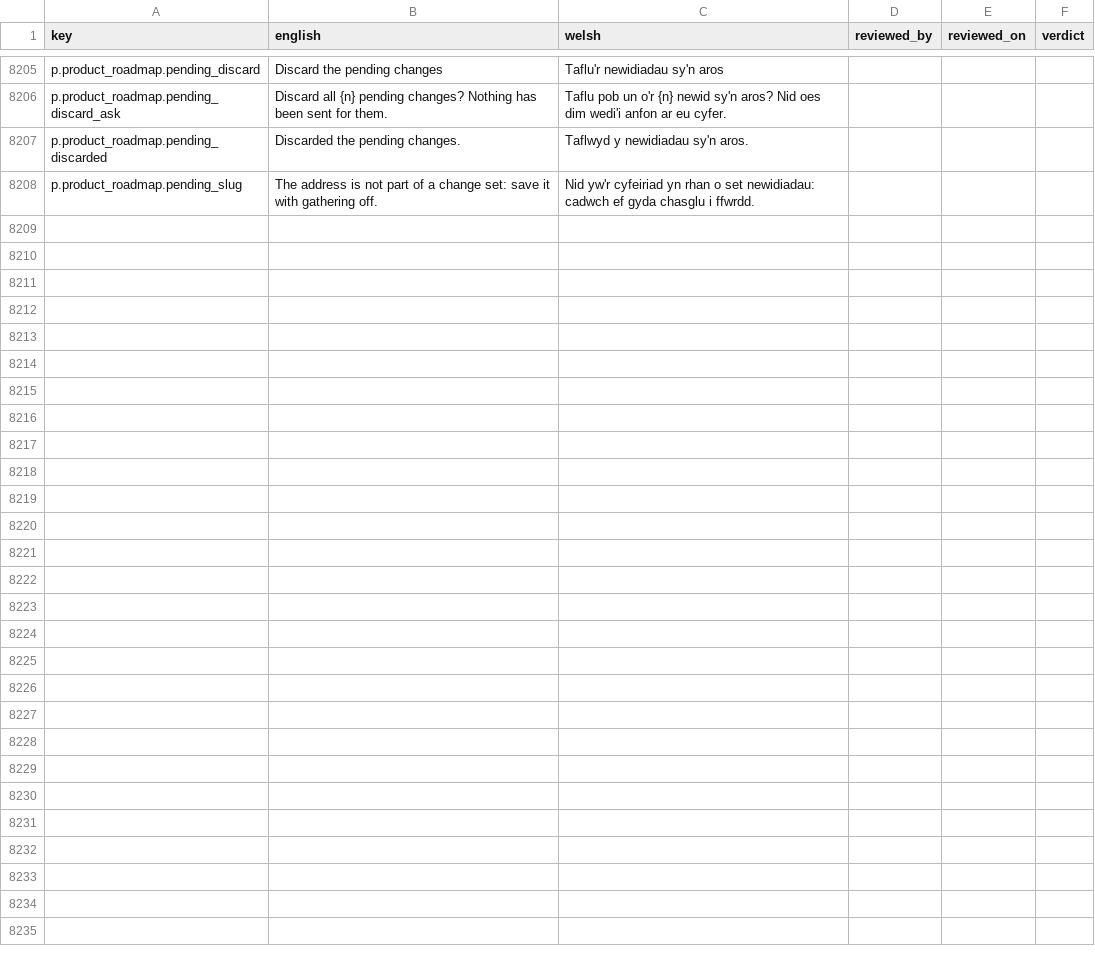
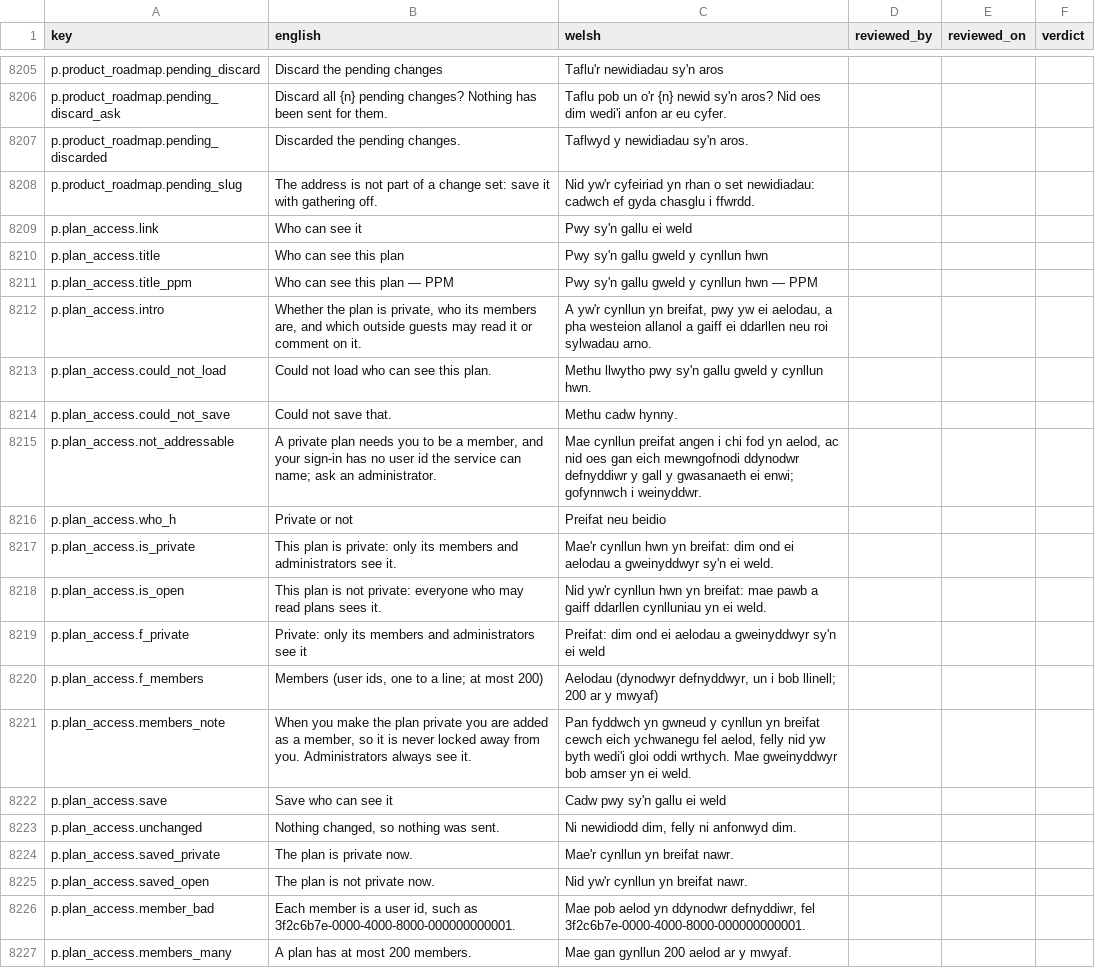
Before and after one commit to project-portfolio-management/project-portfolio-management, a CSV file: governance/welsh-translation-review.csv, drawn as a sheet; only a part is shown, gaps mark what is left out; the diff covers the shown part only; the diff names each change by its address in the sheet, - before the commit and + after, or states it on an @@ line.

```diff
--- a/governance/welsh-translation-review.csv
+++ b/governance/welsh-translation-review.csv
+row 8209: p.plan_access.link | Who can see it | Pwy sy'n gallu ei weld
+row 8210: p.plan_access.title | Who can see this plan | Pwy sy'n gallu gweld y cynllun hwn
+row 8211: p.plan_access.title_ppm | Who can see this plan — PPM | Pwy sy'n gallu gweld y cynllun hwn — PPM
+row 8212: p.plan_access.intro | Whether the plan is private, who its members are, and which outside guests may read it or comment on it. | A yw'r cynllun yn breifat, pwy yw ei aelodau, a pha westeion allanol a gaiff ei ddarllen neu roi sylwadau arno.
+row 8213: p.plan_access.could_not_load | Could not load who can see this plan. | Methu llwytho pwy sy'n gallu gweld y cynllun hwn.
+row 8214: p.plan_access.could_not_save | Could not save that. | Methu cadw hynny.
+row 8215: p.plan_access.not_addressable | A private plan needs you to be a member, and your sign-in has no user id the service can name; ask an administrator. | Mae cynllun preifat angen i chi fod yn aelod, ac nid oes gan eich mewngofnodi ddynodwr defnyddiwr y gall y gwasanaeth ei enwi; gofynnwch i weinyddwr.
+row 8216: p.plan_access.who_h | Private or not | Preifat neu beidio
+row 8217: p.plan_access.is_private | This plan is private: only its members and administrators see it. | Mae'r cynllun hwn yn breifat: dim ond ei aelodau a gweinyddwyr sy'n ei weld.
+row 8218: p.plan_access.is_open | This plan is not private: everyone who may read plans sees it. | Nid yw'r cynllun hwn yn breifat: mae pawb a gaiff ddarllen cynlluniau yn ei weld.
+row 8219: p.plan_access.f_private | Private: only its members and administrators see it | Preifat: dim ond ei aelodau a gweinyddwyr sy'n ei weld
+row 8220: p.plan_access.f_members | Members (user ids, one to a line; at most 200) | Aelodau (dynodwyr defnyddwyr, un i bob llinell; 200 ar y mwyaf)
+row 8221: p.plan_access.members_note | When you make the plan private you are added as a member, so it is never locked away from you. Administrators always see it. | Pan fyddwch yn gwneud y cynllun yn breifat cewch eich ychwanegu fel aelod, felly nid yw byth wedi'i gloi oddi wrthych. Mae gweinyddwyr bob amser yn ei weld.
+row 8222: p.plan_access.save | Save who can see it | Cadw pwy sy'n gallu ei weld
+row 8223: p.plan_access.unchanged | Nothing changed, so nothing was sent. | Ni newidiodd dim, felly ni anfonwyd dim.
+row 8224: p.plan_access.saved_private | The plan is private now. | Mae'r cynllun yn breifat nawr.
+row 8225: p.plan_access.saved_open | The plan is not private now. | Nid yw'r cynllun yn breifat nawr.
+row 8226: p.plan_access.member_bad | Each member is a user id, such as 3f2c6b7e-0000-4000-8000-000000000001. | Mae pob aelod yn ddynodwr defnyddiwr, fel 3f2c6b7e-0000-4000-8000-000000000001.
+row 8227: p.plan_access.members_many | A plan has at most 200 members. | Mae gan gynllun 200 aelod ar y mwyaf.
```
Also changed, not shown: 24 added rows elsewhere in this file, governance/translation-reviews/ar-001.csv, governance/translation-reviews/fr-001.csv, 43 other files.
